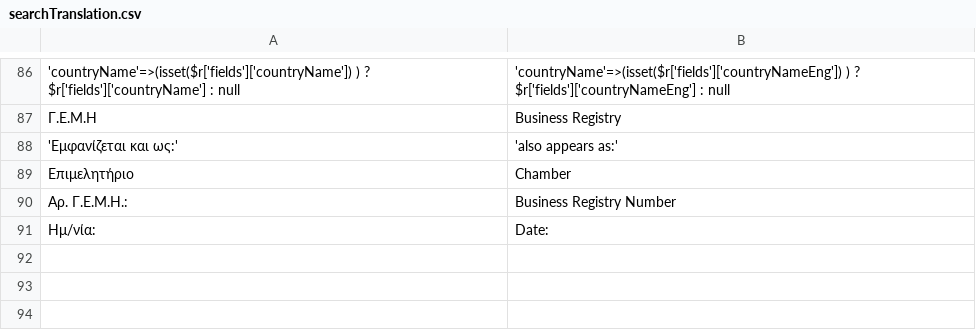
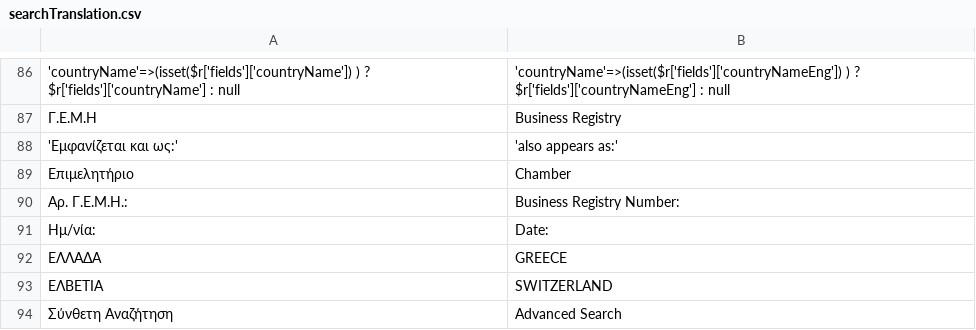
Before and after one commit to dimneg/searchOPJ, a CSV file: searchTranslation.csv, drawn as a sheet; only a part is shown, gaps mark what is left out; the diff names each change by its address in the sheet, - before the commit and + after, or states it on an @@ line.

```diff
--- a/searchTranslation.csv
+++ b/searchTranslation.csv
-B90: Business Registry Number
+B90: Business Registry Number:
+row 92: ΕΛΛΑΔΑ | GREECE
+row 93: ΕΛΒΕΤΙΑ | SWITZERLAND
+row 94: Σύνθετη Αναζήτηση | Advanced Search
```
Also changed, not shown: 2 other files.
